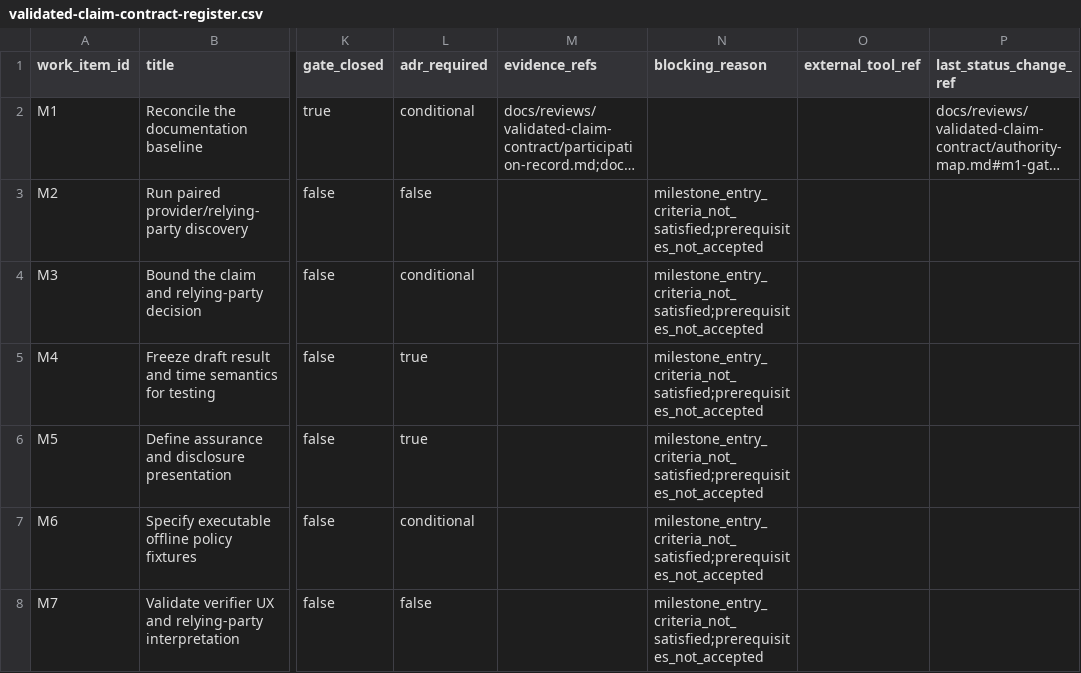
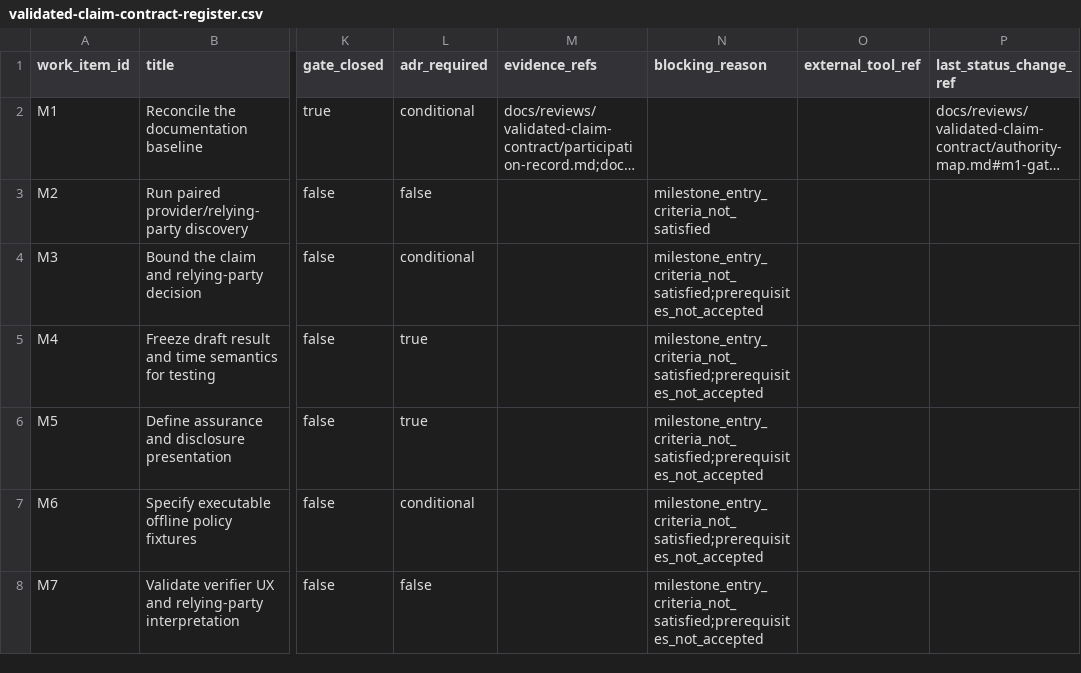
Before and after one commit to ROCSI-eu/MAVLink-ZKP-Proxy, a CSV file: docs/management/validated-claim-contract-register.csv, drawn as a sheet; only a part is shown, gaps mark what is left out; long unchanged cells end in …; the diff names each change by its address in the sheet, - before the commit and + after, or states it on an @@ line.

Commit message:
Clear satisfied M2 prerequisite blocker

```diff
--- a/docs/management/validated-claim-contract-register.csv
+++ b/docs/management/validated-claim-contract-register.csv
-N3 (blocking_reason): milestone_entry_criteria_not_satisfied;prerequisites_not_accepted
+N3 (blocking_reason): milestone_entry_criteria_not_satisfied
```
